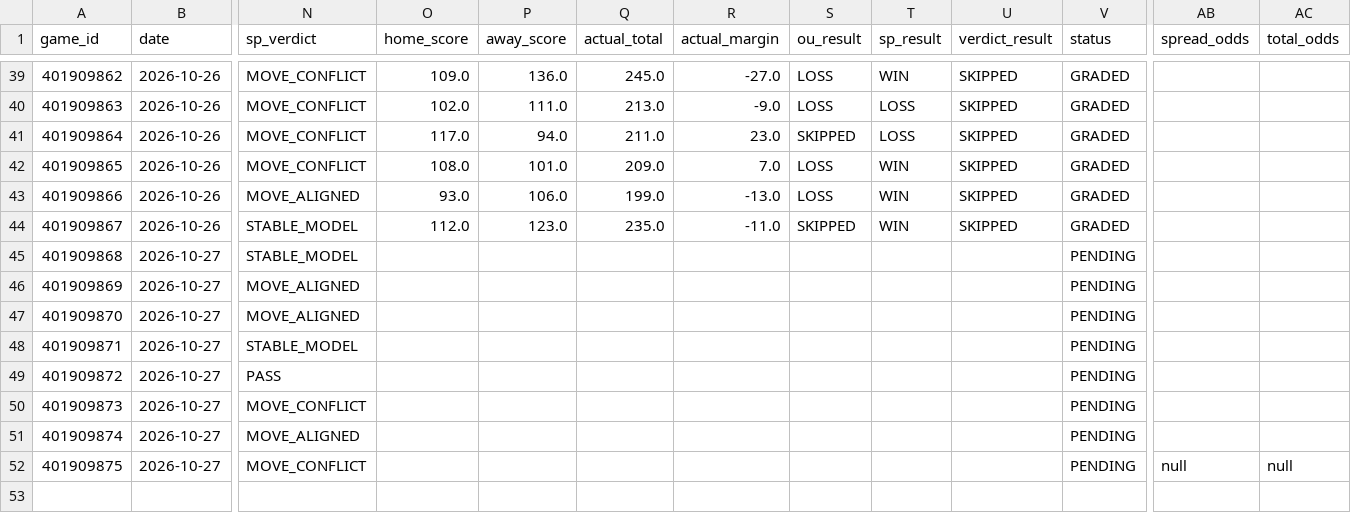
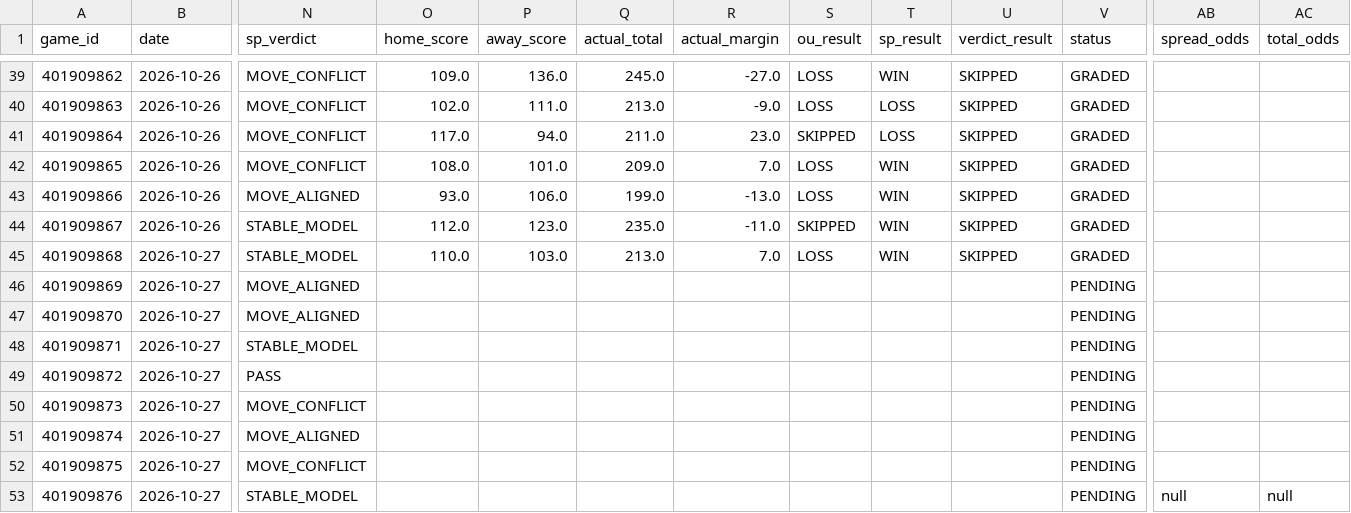
Before and after one commit to Thakky001/NBA, a CSV file: data/raw/predictions_ledger.csv, drawn as a sheet; only a part is shown, gaps mark what is left out; rows hold the shown columns only; the diff names each change by its address in the sheet, - before the commit and + after, or states it on an @@ line.

```diff
--- a/data/raw/predictions_ledger.csv
+++ b/data/raw/predictions_ledger.csv
-O45 (home_score): (empty)
+O45 (home_score): 110.0
-P45 (away_score): (empty)
+P45 (away_score): 103.0
-Q45 (actual_total): (empty)
+Q45 (actual_total): 213.0
-R45 (actual_margin): (empty)
+R45 (actual_margin): 7.0
-S45 (ou_result): (empty)
+S45 (ou_result): LOSS
-T45 (sp_result): (empty)
+T45 (sp_result): WIN
-U45 (verdict_result): (empty)
+U45 (verdict_result): SKIPPED
-V45 (status): PENDING
+V45 (status): GRADED
-AB52 (spread_odds): null
+AB52 (spread_odds): (empty)
-AC52 (total_odds): null
+AC52 (total_odds): (empty)
+row 53: 401909876 | 2026-10-27 | STABLE_MODEL |  |  |  |  |  |  |  | PENDING | null | null
```
Also changed, not shown: data/raw/espn_injuries.csv, 2 other files.
